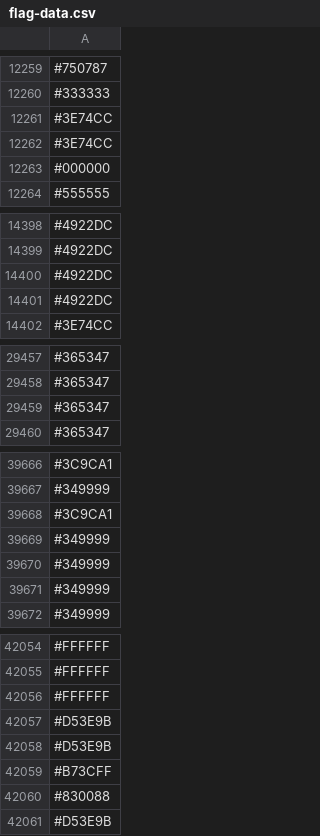
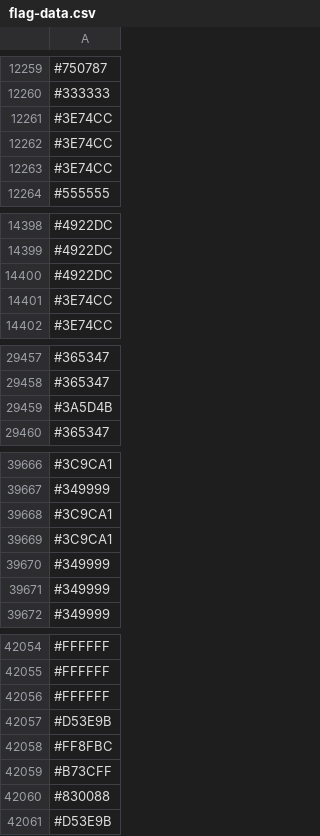
Before and after one commit to capsuleman/dirtybiology-flag-versioning, a CSV file: flag-data.csv, drawn as a sheet; only a part is shown, gaps mark what is left out; the diff covers the shown part only.

Commit message:
:camera_flash: Update flag data

```diff
--- a/flag-data.csv
+++ b/flag-data.csv
@@ -12262,3 +12262,3 @@
 #3E74CC
-#000000
+#3E74CC
 #555555
@@ -14400,3 +14400,3 @@
 #4922DC
-#4922DC
+#3E74CC
 #3E74CC
@@ -29458,3 +29458,3 @@
 #365347
-#365347
+#3A5D4B
 #365347
@@ -39668,3 +39668,3 @@
 #3C9CA1
-#349999
+#3C9CA1
 #349999
@@ -42057,3 +42057,3 @@
 #D53E9B
-#D53E9B
+#FF8FBC
 #B73CFF
```
Also changed, not shown: 18 added rows, 16 removed rows, 6 moved rows and 2 edited cells elsewhere in this file.
